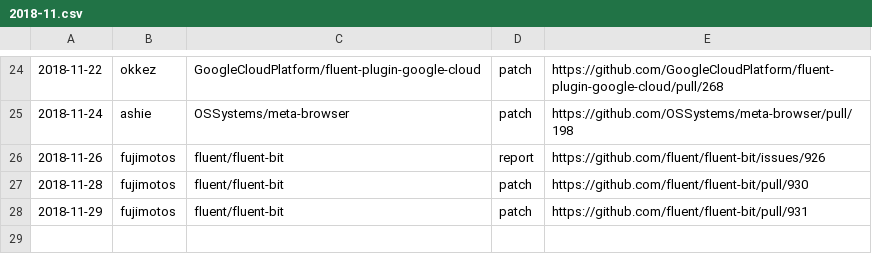
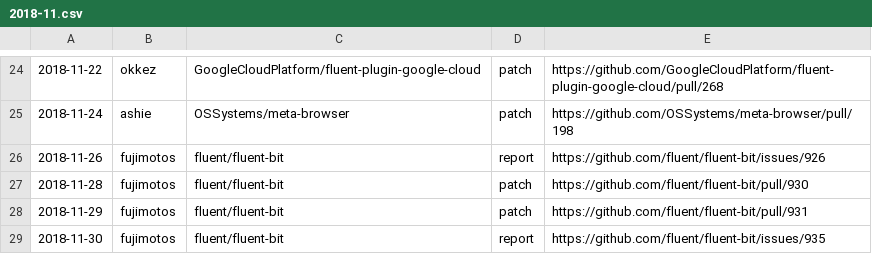
Before and after one commit to clear-code/statistics, a CSV file: upstream-feedback/2018-11.csv, drawn as a sheet; only a part is shown, gaps mark what is left out; the diff names each change by its address in the sheet, - before the commit and + after, or states it on an @@ line.

Commit message:
Add feedback!!

```diff
--- a/upstream-feedback/2018-11.csv
+++ b/upstream-feedback/2018-11.csv
+row 29: 2018-11-30 | fujimotos | fluent/fluent-bit | report | https://github.com/fluent/fluent-bit/issues/935
```
